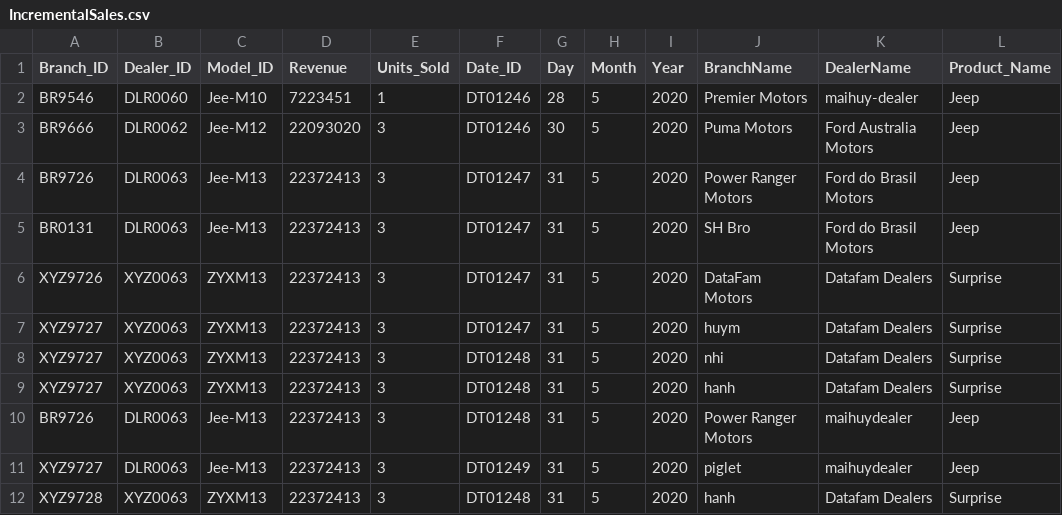
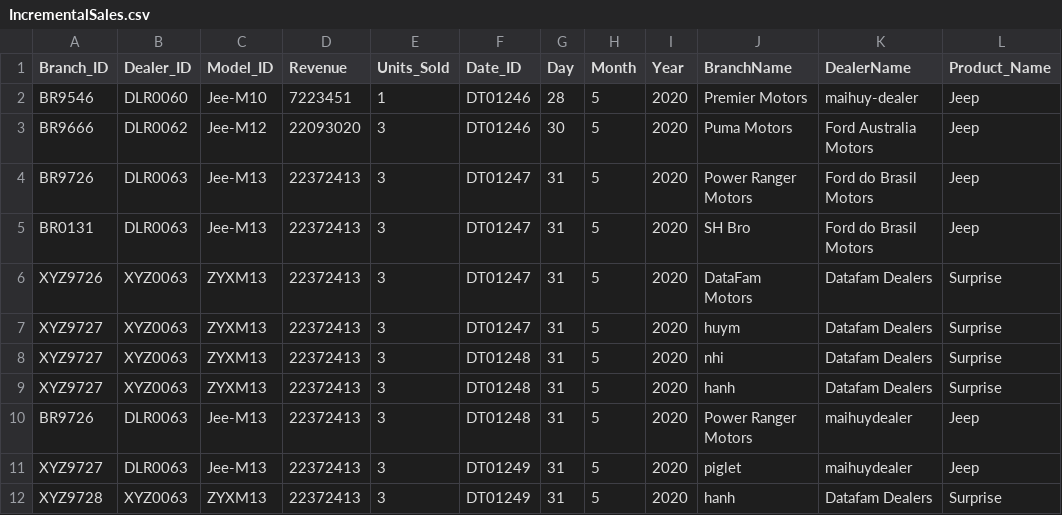
Before and after one commit to maihuy-dataguy/Azure-dimensional-modeling-car-sales, a CSV file: Raw Data/IncrementalSales.csv, drawn as a sheet.

Commit message:
Update IncrementalSales.csv

```diff
--- a/Raw Data/IncrementalSales.csv
+++ b/Raw Data/IncrementalSales.csv
@@ -11,2 +11,2 @@ BR9726,DLR0063,Jee-M13,22372413,3,DT01248,31,5,2020,Power Ranger Motors,maihuyde
 XYZ9727,DLR0063,Jee-M13,22372413,3,DT01249,31,5,2020,piglet,maihuydealer,Jeep
-XYZ9728,XYZ0063,ZYXM13,22372413,3,DT01248,31,5,2020,hanh,Datafam Dealers,Surprise
+XYZ9728,XYZ0063,ZYXM13,22372413,3,DT01249,31,5,2020,hanh,Datafam Dealers,Surprise
```
